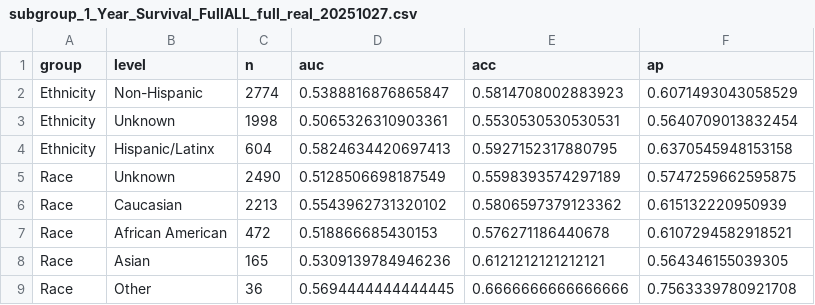
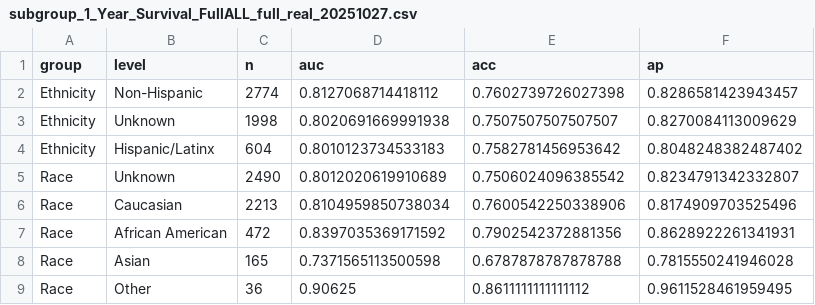
Before and after one commit to ag-af/ucbt-project, a CSV file: models_output/metrics/subgroup_1_Year_Survival_FullALL_full_real_20251027.csv, drawn as a sheet.

```diff
--- a/models_output/metrics/subgroup_1_Year_Survival_FullALL_full_real_20251027.csv
+++ b/models_output/metrics/subgroup_1_Year_Survival_FullALL_full_real_20251027.csv
@@ -1,9 +1,9 @@
 group,level,n,auc,acc,ap
-Ethnicity,Non-Hispanic,2774,0.5388816876865847,0.5814708002883923,0.6071493043058529
-Ethnicity,Unknown,1998,0.5065326310903361,0.5530530530530531,0.5640709013832454
-Ethnicity,Hispanic/Latinx,604,0.5824634420697413,0.5927152317880795,0.6370545948153158
-Race,Unknown,2490,0.5128506698187549,0.5598393574297189,0.5747259662595875
-Race,Caucasian,2213,0.5543962731320102,0.5806597379123362,0.615132220950939
-Race,African American,472,0.518866685430153,0.576271186440678,0.6107294582918521
-Race,Asian,165,0.5309139784946236,0.6121212121212121,0.564346155039305
-Race,Other,36,0.5694444444444445,0.6666666666666666,0.7563339780921708
+Ethnicity,Non-Hispanic,2774,0.8127068714418112,0.7602739726027398,0.8286581423943457
+Ethnicity,Unknown,1998,0.8020691669991938,0.7507507507507507,0.8270084113009629
+Ethnicity,Hispanic/Latinx,604,0.8010123734533183,0.7582781456953642,0.8048248382487402
+Race,Unknown,2490,0.8012020619910689,0.7506024096385542,0.8234791342332807
+Race,Caucasian,2213,0.8104959850738034,0.7600542250338906,0.8174909703525496
+Race,African American,472,0.8397035369171592,0.7902542372881356,0.8628922261341931
+Race,Asian,165,0.7371565113500598,0.6787878787878788,0.7815550241946028
+Race,Other,36,0.90625,0.8611111111111112,0.9611528461959495
```
Also changed, not shown: models_output/metrics/metrics_1_Year_Survival_FullALL_real_20251027.csv, models_output/metrics/subgroup_1_Year_Survival_FullALL_filtered_real_20251027.csv, 11 other files.
